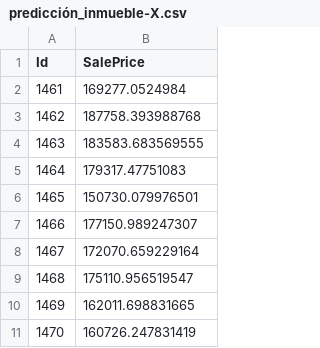
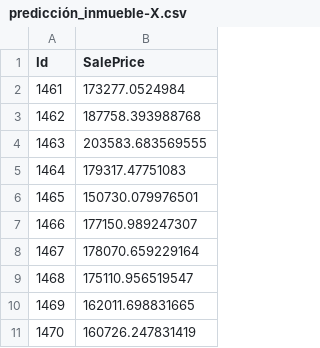
Before and after one commit to jumafernandez/data-science-II, a CSV file: datathon/predicción_inmueble-X.csv, drawn as a sheet; only a part is shown.

```diff
--- a/datathon/predicción_inmueble-X.csv
+++ b/datathon/predicción_inmueble-X.csv
@@ -1,5 +1,5 @@
 Id,SalePrice
-1461,169277.0524984
+1461,173277.0524984
 1462,187758.393988768
-1463,183583.683569555
+1463,203583.683569555
 1464,179317.47751083
@@ -7,3 +7,3 @@ Id,SalePrice
 1466,177150.989247307
-1467,172070.659229164
+1467,178070.659229164
 1468,175110.956519547
```
Also changed, not shown: datathon/ejemplo_output.csv.
